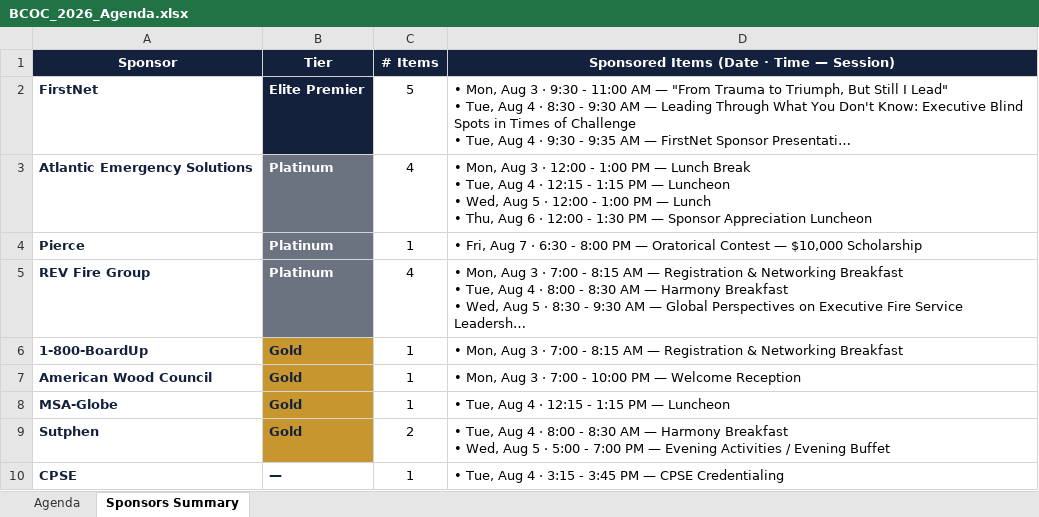
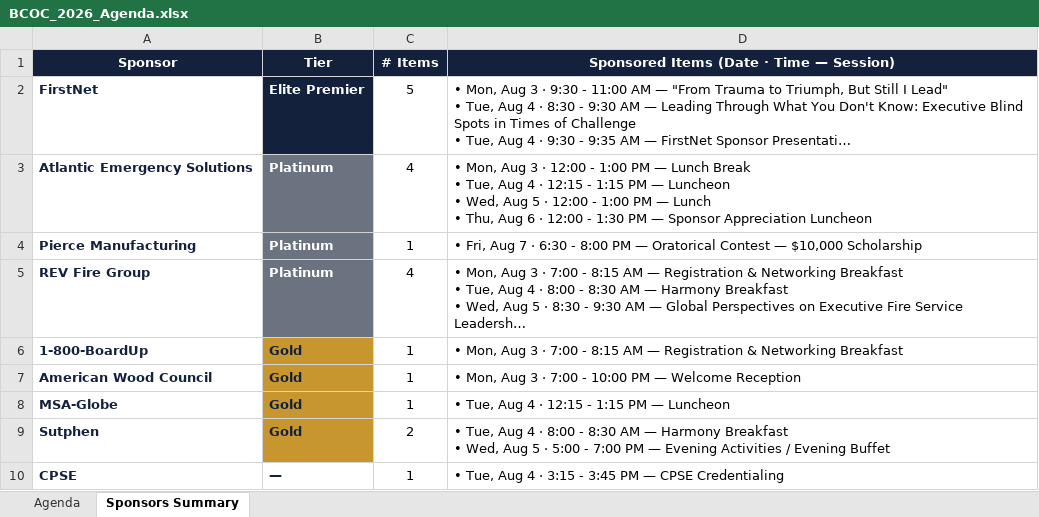
Before and after one commit to hsmith-cyber/bcoc-website, an Excel workbook: BCOC_2026_Agenda.xlsx, sheet Sponsors Summary, drawn as a sheet; long unchanged cells end in …; values as stored, in another font and other column widths than the file's, no borders; the diff names each change by its address in the sheet, - before the commit and + after, or states it on an @@ line.

```diff
--- a/BCOC_2026_Agenda.xlsx (sheet Sponsors Summary)
+++ b/BCOC_2026_Agenda.xlsx (sheet Sponsors Summary)
-A4 (Sponsor): Pierce
+A4 (Sponsor): Pierce Manufacturing
```
Also changed, not shown: sheet Agenda, 2 other files.
